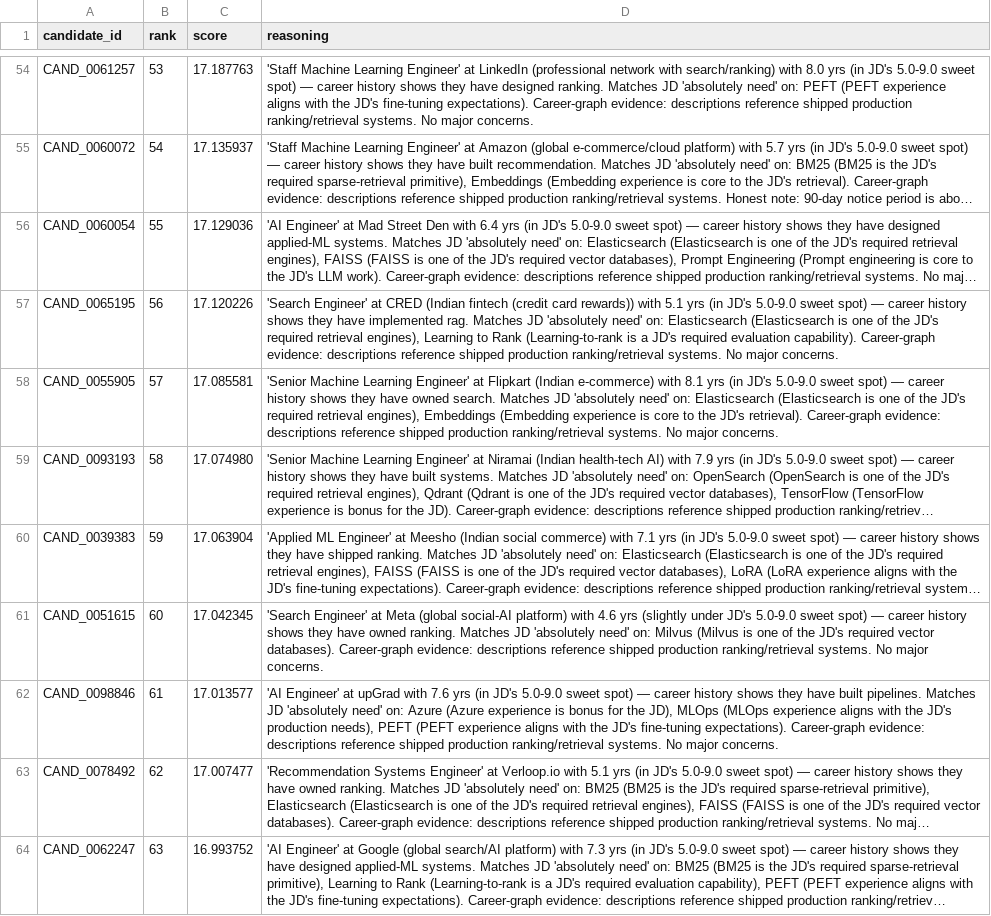
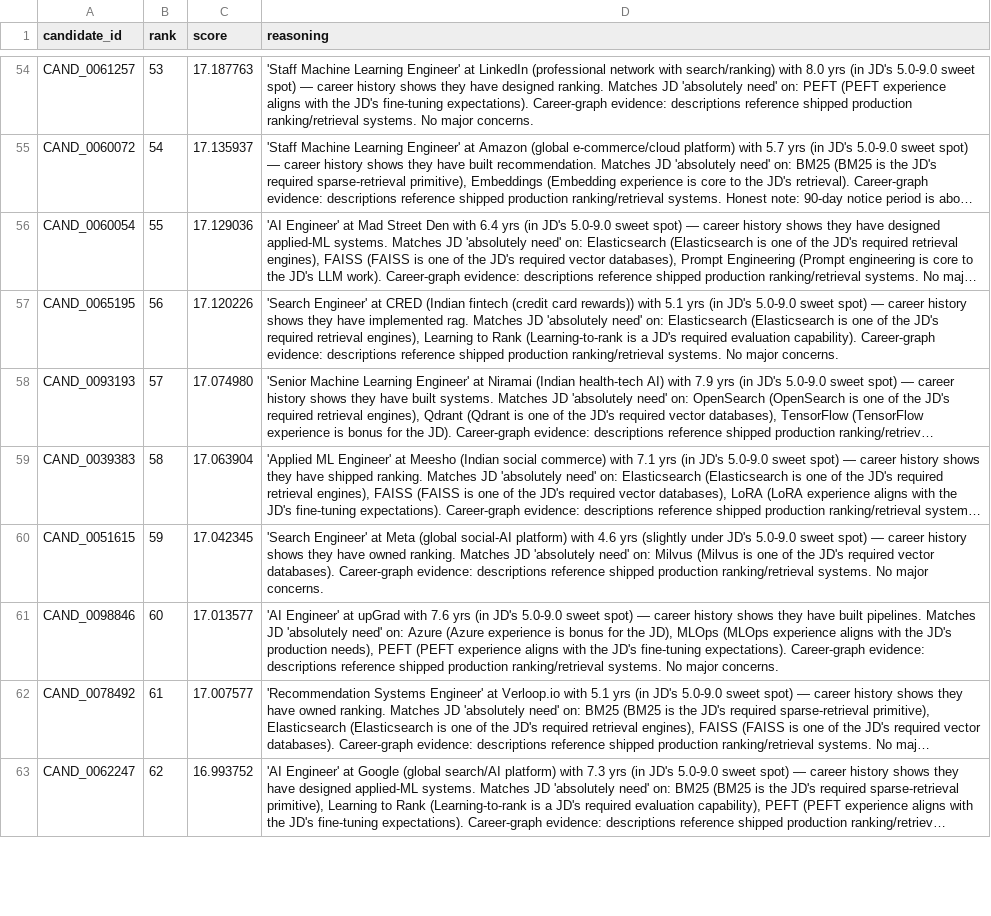
Before and after one commit to AdityaProCoder/JobRanker, a CSV file: submission.csv, drawn as a sheet; only a part is shown, gaps mark what is left out; long unchanged cells end in …; removed rows and columns are numbered as before the commit, all else as after; the diff covers the shown part only; the diff names each change by its address in the sheet, - before the commit and + after, or states it on an @@ line.

```diff
--- a/submission.csv
+++ b/submission.csv
-row 58: CAND_0055905 | 57 | 17.085581 | 'Senior Machine Learning Engineer' at Flipkart (Indian e-commerce) with 8.1 yrs (in JD's 5.0-9.0 sweet spot) — career history shows they have owned search. Matches JD 'absolutely need' on: Elasticsearch (Elasticsearch is one of the JD's required retrieval engines), Embeddings (Embedding experience is core to the JD's retrieval). Career-graph evidence: descriptions reference shipped production ranking/retrieval systems. No major concerns.
-B58 (rank): 58
+B58 (rank): 57
-B59 (rank): 59
+B59 (rank): 58
-B60 (rank): 60
+B60 (rank): 59
-B61 (rank): 61
+B61 (rank): 60
-B62 (rank): 62
+B62 (rank): 61
-C62 (score): 17.007477
+C62 (score): 17.007577
-B63 (rank): 63
+B63 (rank): 62
```
Also changed, not shown: 6 added rows, 5 removed rows and 46 edited cells elsewhere in this file, 2 other files.
